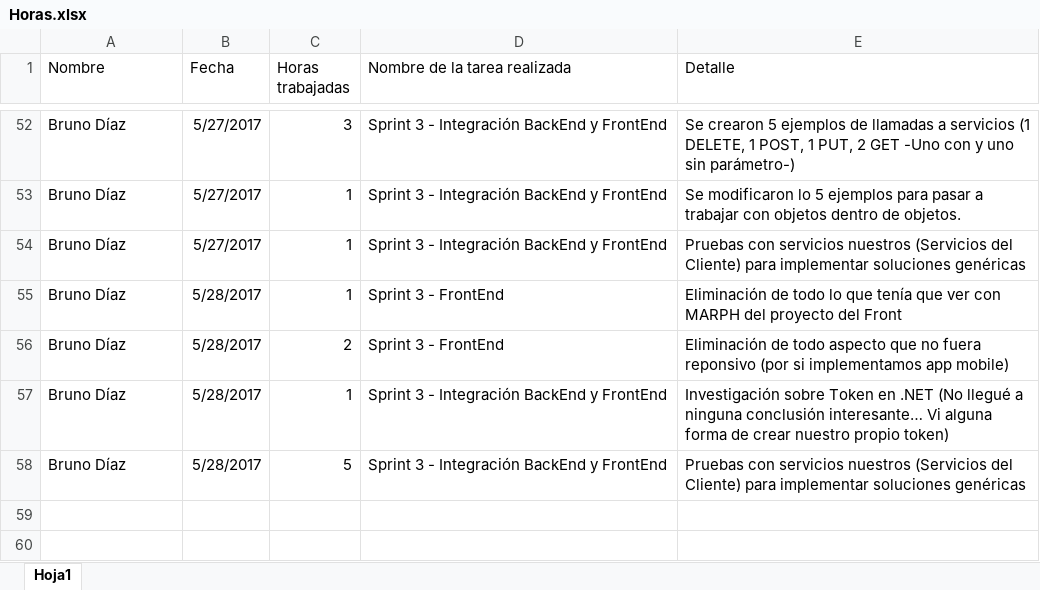
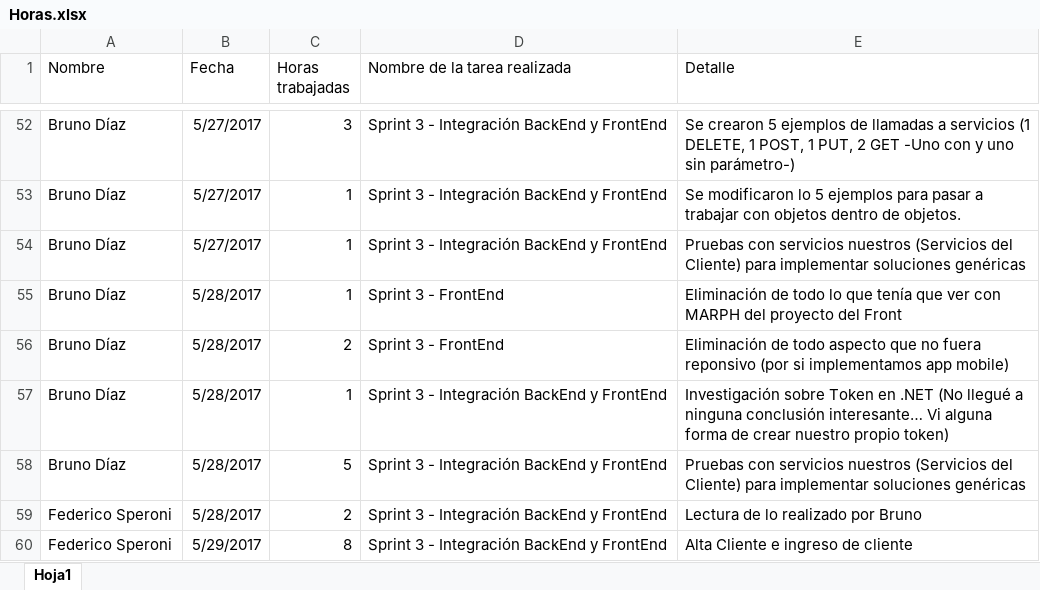
Before and after one commit to fedespe/ProyectoFinal, an Excel workbook: Documentacion/Horas.xlsx, sheet Hoja1, drawn as a sheet; only a part is shown, gaps mark what is left out; values as stored, in another font and other column widths than the file's, no borders; the diff names each change by its address in the sheet, - before the commit and + after, or states it on an @@ line.

Commit message:
Front cliente casi terminado, falta realizar controles de seguridad. Llave de acceso, rederigir paginas si no estas logueado, borrar local storage al cerrar sesion

```diff
--- a/Documentacion/Horas.xlsx (sheet Hoja1)
+++ b/Documentacion/Horas.xlsx (sheet Hoja1)
+row 59: Federico Speroni | 5/28/2017 | 2 | Sprint 3 - Integración BackEnd y FrontEnd | Lectura de lo realizado por Bruno
+row 60: Federico Speroni | 5/29/2017 | 8 | Sprint 3 - Integración BackEnd y FrontEnd | Alta Cliente e ingreso de cliente
```
Also changed, not shown: 38 other files.
